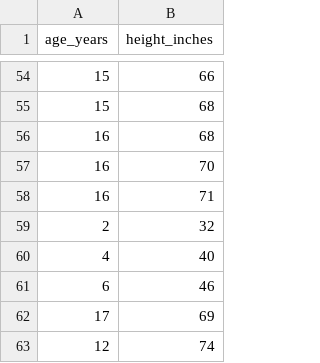
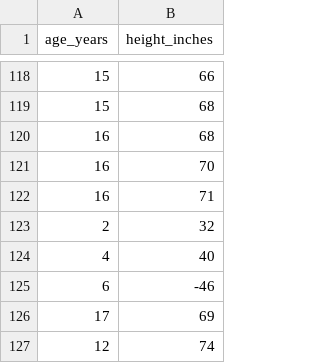
Before and after one commit to itsanibose/cintel-02-static-anomalies-customized, a CSV file: data/clinic_data.csv, drawn as a sheet; only a part is shown, gaps mark what is left out; the diff covers the shown part only.

```diff
--- a/data/clinic_data.csv
+++ b/data/clinic_data.csv
@@ -60,3 +124,3 @@ age_years,height_inches
 4,40
-6,46
+6,-46
 17,69
```
Also changed, not shown: 64 added rows elsewhere in this file, artifacts/outliers.csv, 1 other file.
